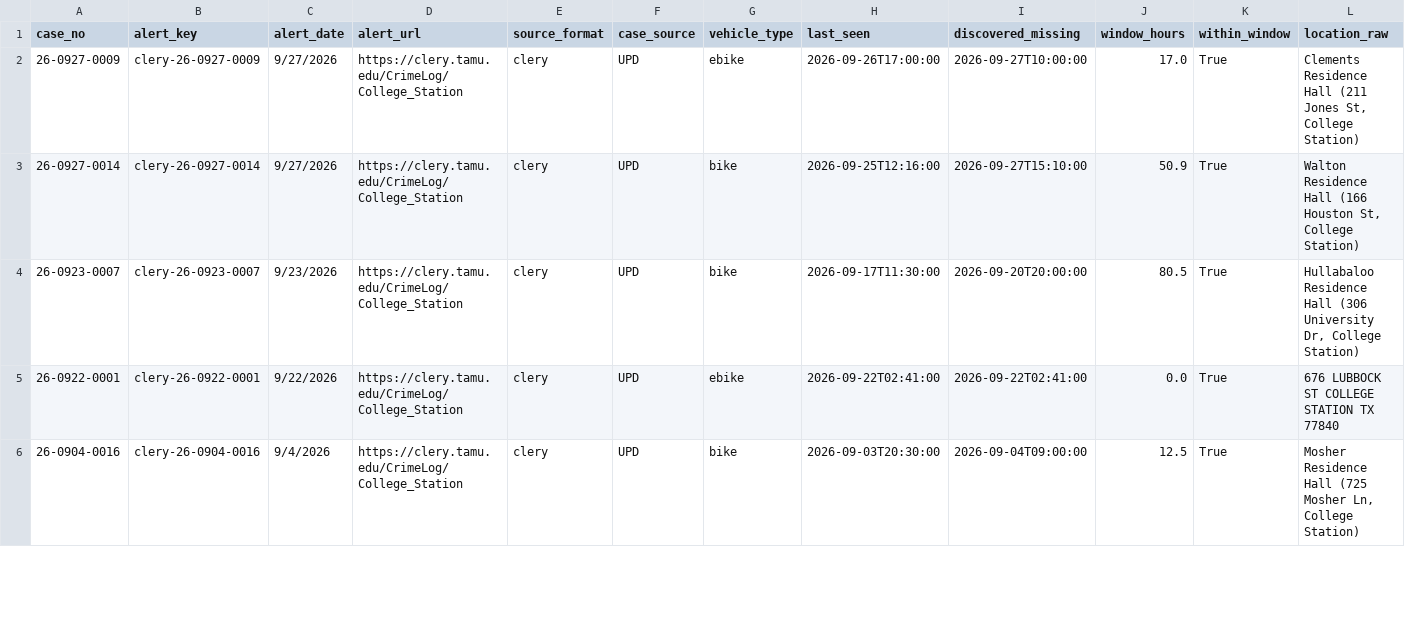
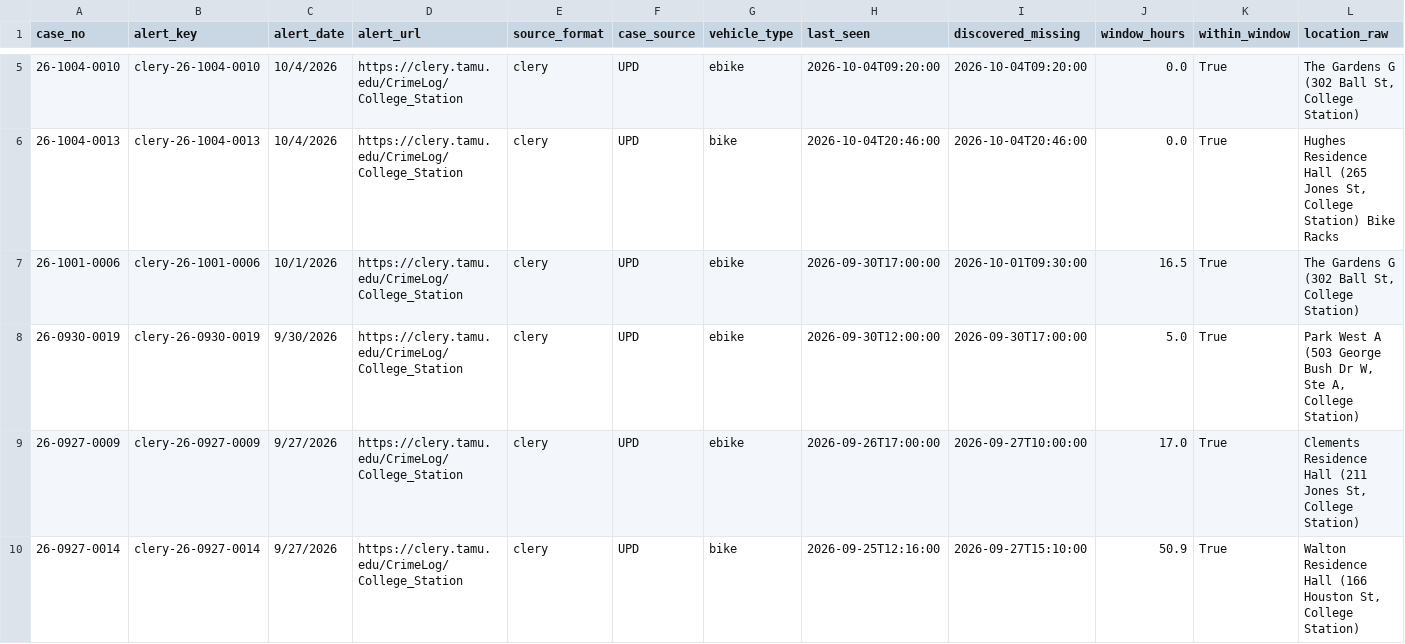
Before and after one commit to Prat-yush/tamu-bike-theft-tracker, a CSV file: pipeline/clery_incidents.csv, drawn as a sheet; only a part is shown, gaps mark what is left out; the shorter side is filled out with more unchanged rows; rows hold the shown columns only; the diff covers the shown part only; the diff names each change by its address in the sheet, - before the commit and + after, or states it on an @@ line.

```diff
--- a/pipeline/clery_incidents.csv
+++ b/pipeline/clery_incidents.csv
+row 5: 26-1004-0010 | clery-26-1004-0010 | 10/4/2026 | https://clery.tamu.edu/CrimeLog/College_Station | clery | UPD | ebike | 2026-10-04T09:20:00 | 2026-10-04T09:20:00 | 0.0 | True | The Gardens G (302 Ball St, College Station)
+row 6: 26-1004-0013 | clery-26-1004-0013 | 10/4/2026 | https://clery.tamu.edu/CrimeLog/College_Station | clery | UPD | bike | 2026-10-04T20:46:00 | 2026-10-04T20:46:00 | 0.0 | True | Hughes Residence Hall (265 Jones St, College Station) Bike Racks
+row 7: 26-1001-0006 | clery-26-1001-0006 | 10/1/2026 | https://clery.tamu.edu/CrimeLog/College_Station | clery | UPD | ebike | 2026-09-30T17:00:00 | 2026-10-01T09:30:00 | 16.5 | True | The Gardens G (302 Ball St, College Station)
+row 8: 26-0930-0019 | clery-26-0930-0019 | 9/30/2026 | https://clery.tamu.edu/CrimeLog/College_Station | clery | UPD | ebike | 2026-09-30T12:00:00 | 2026-09-30T17:00:00 | 5.0 | True | Park West A (503 George Bush Dr W, Ste A, College Station)
```
Also changed, not shown: 3 added rows and 2 removed rows elsewhere in this file, pipeline/incidents.csv, pipeline/incidents_merged.csv, 6 other files.
